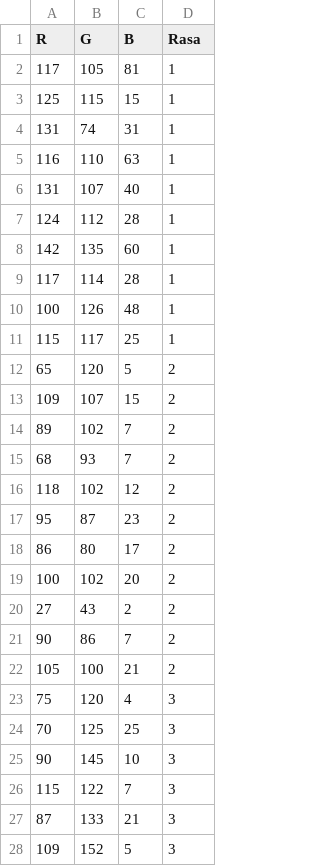
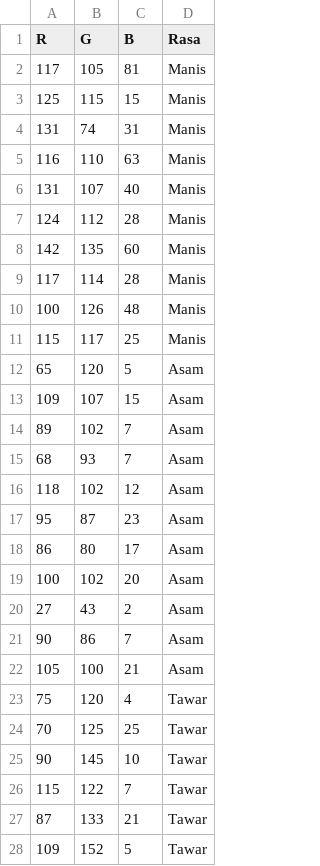
Before and after one commit to hutomosaktikartiko/Klasifikasi-Rasa-Buah-Jeruk-Menggunakan-Naive-Bayes, a CSV file: Data_Uji.csv, drawn as a sheet; only a part is shown; the diff covers the shown part only.

Commit message:
Update Dataset

```diff
--- a/Data_Uji.csv
+++ b/Data_Uji.csv
@@ -1,28 +1,28 @@
 R,G,B,Rasa
-117,105,81,1
-125,115,15,1
-131,74,31,1
-116,110,63,1
-131,107,40,1
-124,112,28,1
-142,135,60,1
-117,114,28,1
-100,126,48,1
-115,117,25,1
-65,120,5,2
-109,107,15,2
-89,102,7,2
-68,93,7,2
-118,102,12,2
-95,87,23,2
-86,80,17,2
-100,102,20,2
-27,43,2,2
-90,86,7,2
-105,100,21,2
-75,120,4,3
-70,125,25,3
-90,145,10,3
-115,122,7,3
-87,133,21,3
-109,152,5,3
+117,105,81,Manis
+125,115,15,Manis
+131,74,31,Manis
+116,110,63,Manis
+131,107,40,Manis
+124,112,28,Manis
+142,135,60,Manis
+117,114,28,Manis
+100,126,48,Manis
+115,117,25,Manis
+65,120,5,Asam
+109,107,15,Asam
+89,102,7,Asam
+68,93,7,Asam
+118,102,12,Asam
+95,87,23,Asam
+86,80,17,Asam
+100,102,20,Asam
+27,43,2,Asam
+90,86,7,Asam
+105,100,21,Asam
+75,120,4,Tawar
+70,125,25,Tawar
+90,145,10,Tawar
+115,122,7,Tawar
+87,133,21,Tawar
+109,152,5,Tawar
```
Also changed, not shown: 3 edited cells elsewhere in this file.
